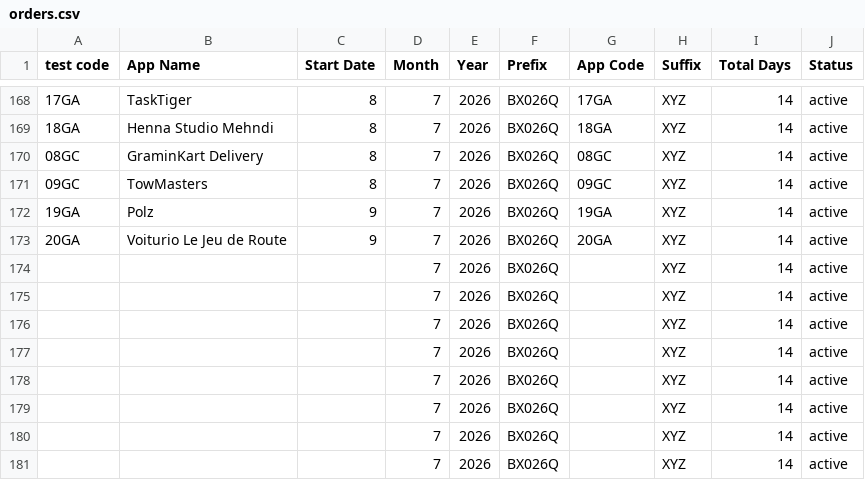
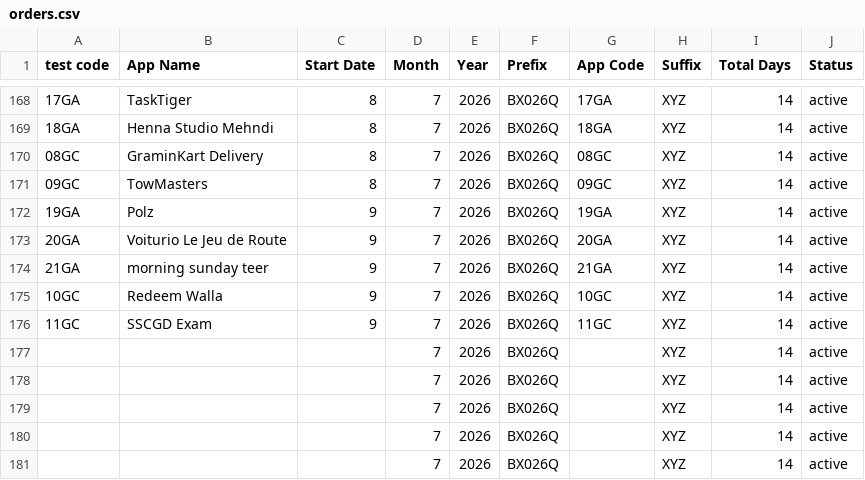
Before and after one commit to weapptesters-design/Client_Portal, a CSV file: orders.csv, drawn as a sheet; only a part is shown, gaps mark what is left out.

```diff
--- a/orders.csv
+++ b/orders.csv
@@ -173,5 +173,5 @@ test code,App Name,Start Date,Month ,Year,Prefix,App Code,Suffix ,Total Days,Sta
 20GA,Voiturio Le Jeu de Route,9,7,2026,BX026Q,20GA,XYZ,14,active
-,,,7,2026,BX026Q,,XYZ,14,active
-,,,7,2026,BX026Q,,XYZ,14,active
-,,,7,2026,BX026Q,,XYZ,14,active
+21GA,morning sunday teer,9,7,2026,BX026Q,21GA,XYZ,14,active
+10GC,Redeem Walla,9,7,2026,BX026Q,10GC,XYZ,14,active
+11GC,SSCGD Exam ,9,7,2026,BX026Q,11GC,XYZ,14,active
 ,,,7,2026,BX026Q,,XYZ,14,active
```
Also changed, not shown: 3 other files.
